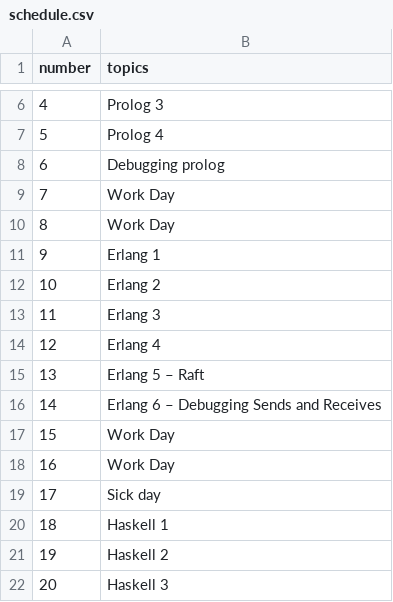
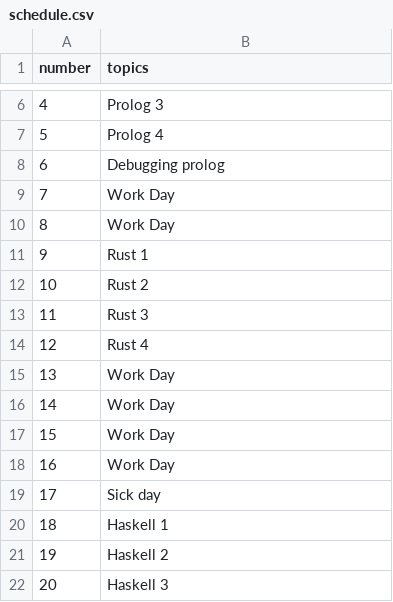
Before and after one commit to hewner/csse403, a CSV file: _data/schedule.csv, drawn as a sheet; only a part is shown, gaps mark what is left out.

Commit message:
moving erlang to rust

```diff
--- a/_data/schedule.csv
+++ b/_data/schedule.csv
@@ -10,8 +10,8 @@ number,topics
 8,Work Day
-9,Erlang 1
-10,Erlang 2
-11,Erlang 3
-12,Erlang 4
-13,Erlang 5 – Raft
-14,Erlang 6 – Debugging Sends and Receives
+9,Rust 1
+10,Rust 2
+11,Rust 3
+12,Rust 4
+13,Work Day
+14,Work Day
 15,Work Day
```
Also changed, not shown: _data/assignments.csv, 37 other files.
